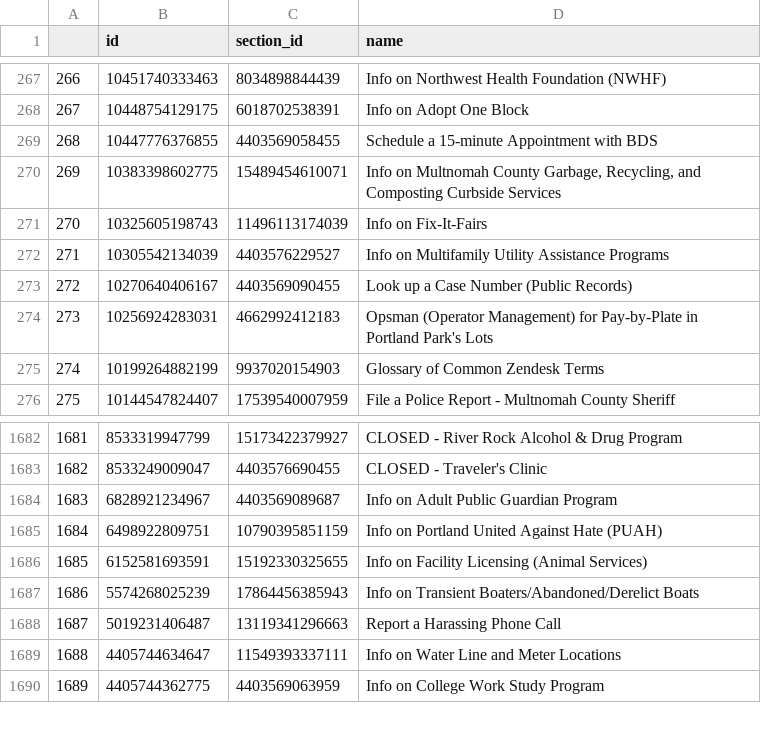
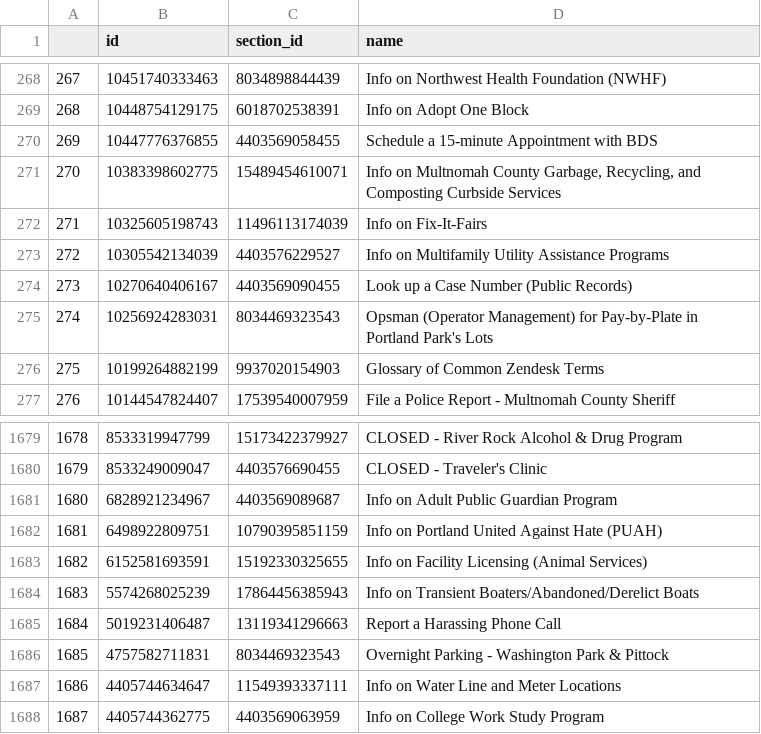
Before and after one commit to eGovPDX/zendesk-data-analysis, a CSV file: data/articles.csv, drawn as a sheet; only a part is shown, gaps mark what is left out; addresses are those after the commit; the diff covers the shown part only; the diff names each change by its address in the sheet, - before the commit and + after, or states it on an @@ line.

```diff
--- a/data/articles.csv
+++ b/data/articles.csv
@@ column A renumbered from row 3 down @@
-C275 (section_id): 4662992412183
+C275 (section_id): 8034469323543
+row 1686: 1685 | 4757582711831 | 8034469323543 | Overnight Parking - Washington Park & Pittock
```
Also changed, not shown: 8 added rows and 11 removed rows elsewhere in this file.
